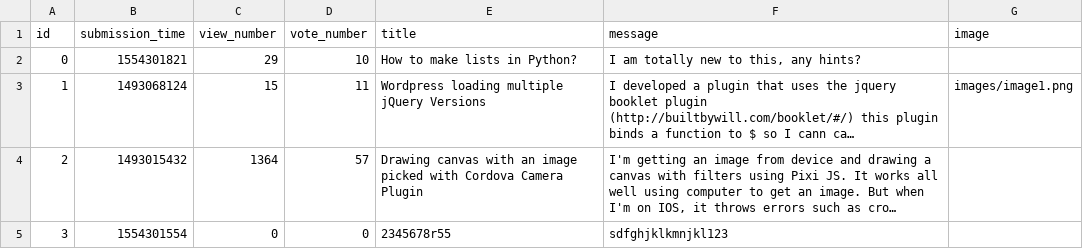
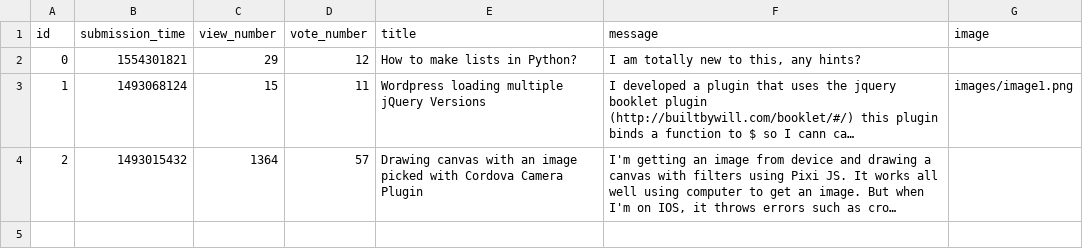
Before and after one commit to fkcreates/ask-mate-app-2, a CSV file: questions.csv, drawn as a sheet; long unchanged cells end in …; the diff names each change by its address in the sheet, - before the commit and + after, or states it on an @@ line.

```diff
--- a/questions.csv
+++ b/questions.csv
-D2 (vote_number): 10
+D2 (vote_number): 12
-row 5: 3 | 1554301554 | 0 | 0 | 2345678r55 | sdfghjklkmnjkl123
```
Also changed, not shown: 1 other file.
